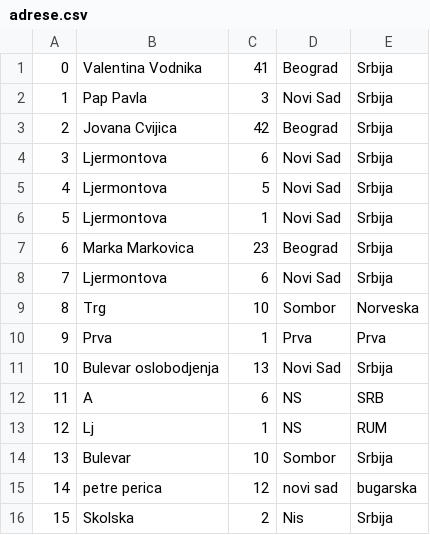
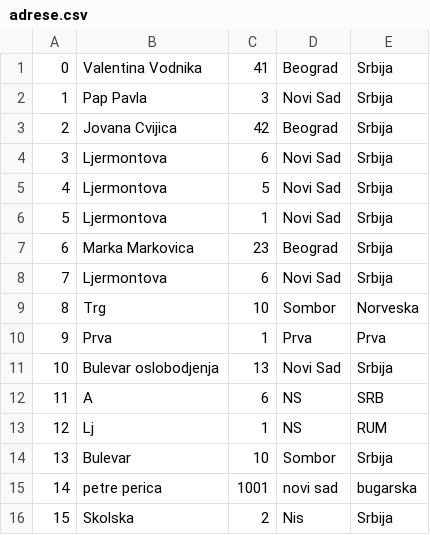
Before and after one commit to bgdj11/OISISI-project, a CSV file: CLI/Data/adrese.csv, drawn as a sheet.

```diff
--- a/CLI/Data/adrese.csv
+++ b/CLI/Data/adrese.csv
@@ -14,3 +14,3 @@
 13,Bulevar,10,Sombor,Srbija
-14,petre perica,12,novi sad,bugarska
+14,petre perica,1001,novi sad,bugarska
 15,Skolska,2,Nis,Srbija
```
Also changed, not shown: CLI/Data/studenti.csv, 2 other files.
